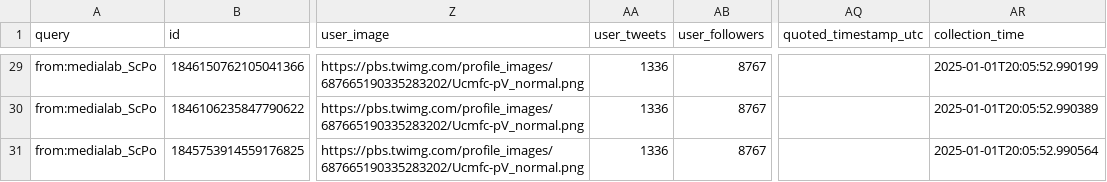
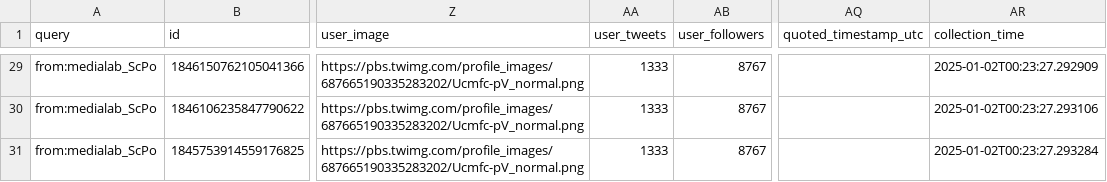
Before and after one commit to medialab/website-medialab-tweets, a CSV file: data/medialab_tweets.csv, drawn as a sheet; only a part is shown, gaps mark what is left out; the diff covers the shown part only; the diff names each change by its address in the sheet, - before the commit and + after, or states it on an @@ line.

```diff
--- a/data/medialab_tweets.csv
+++ b/data/medialab_tweets.csv
-AA29:AA31 (user_tweets): 1336
+AA29:AA31 (user_tweets): 1333
-AR29 (collection_time): 2025-01-01T20:05:52.990199
+AR29 (collection_time): 2025-01-02T00:23:27.292909
-AR30 (collection_time): 2025-01-01T20:05:52.990389
+AR30 (collection_time): 2025-01-02T00:23:27.293106
-AR31 (collection_time): 2025-01-01T20:05:52.990564
+AR31 (collection_time): 2025-01-02T00:23:27.293284
```
Also changed, not shown: 54 edited cells elsewhere in this file.
